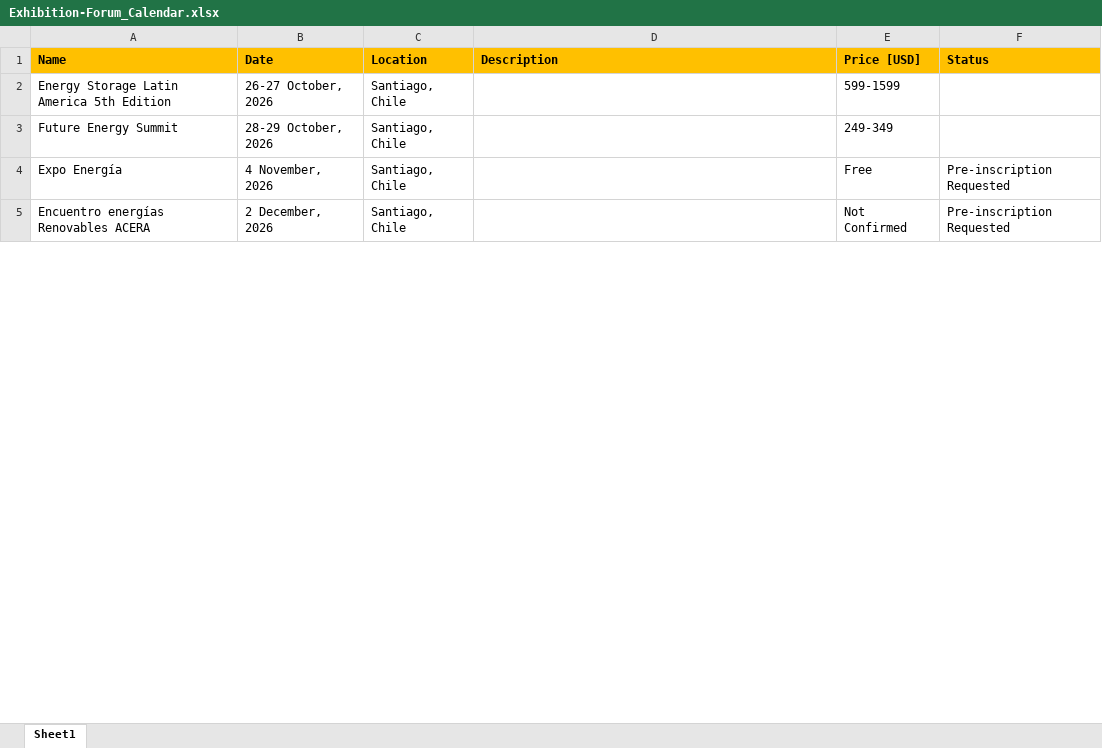
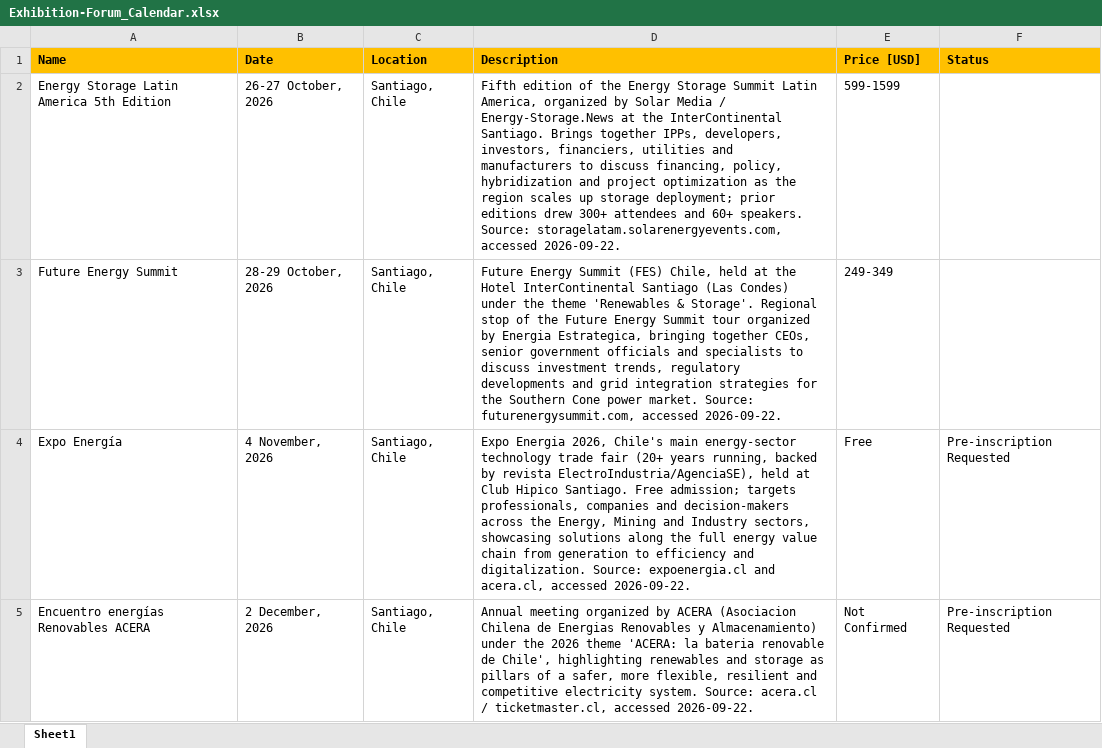
Before and after one commit to nicolasrodriguez2-cloud/Inteligencia-de-Mercado-LATAM-BESS, an Excel workbook: Exhibition-Forum_Calendar.xlsx, sheet Sheet1, drawn as a sheet; only a part is shown; values as stored, in another font and other column widths than the file's, no borders; the diff covers the shown part only; the diff names each change by its address in the sheet, - before the commit and + after, or states it on an @@ line.

```diff
--- a/Exhibition-Forum_Calendar.xlsx (sheet Sheet1)
+++ b/Exhibition-Forum_Calendar.xlsx (sheet Sheet1)
-D2 (Description): (empty)
+D2 (Description): Fifth edition of the Energy Storage Summit Latin America, organized by Solar Media / Energy-Storage.News at the InterContinental Santiago. Brings together IPPs, developers, investors, financiers, utilities and manufacturers to discuss financing, policy, hybridization and project optimization as the region scales up storage deployment; prior editions drew 300+ attendees and 60+ speakers. Source: storagelatam.solarenergyevents.com, accessed 2026-09-22.
-D3 (Description): (empty)
+D3 (Description): Future Energy Summit (FES) Chile, held at the Hotel InterContinental Santiago (Las Condes) under the theme 'Renewables & Storage'. Regional stop of the Future Energy Summit tour organized by Energia Estrategica, bringing together CEOs, senior government officials and specialists to discuss investment trends, regulatory developments and grid integration strategies for the Southern Cone power market. Source: futurenergysummit.com, accessed 2026-09-22.
-D4 (Description): (empty)
+D4 (Description): Expo Energia 2026, Chile's main energy-sector technology trade fair (20+ years running, backed by revista ElectroIndustria/AgenciaSE), held at Club Hipico Santiago. Free admission; targets professionals, companies and decision-makers across the Energy, Mining and Industry sectors, showcasing solutions along the full energy value chain from generation to efficiency and digitalization. Source: expoenergia.cl and acera.cl, accessed 2026-09-22.
-D5 (Description): (empty)
+D5 (Description): Annual meeting organized by ACERA (Asociacion Chilena de Energias Renovables y Almacenamiento) under the 2026 theme 'ACERA: la bateria renovable de Chile', highlighting renewables and storage as pillars of a safer, more flexible, resilient and competitive electricity system. Source: acera.cl / ticketmaster.cl, accessed 2026-09-22.
```
Also changed, not shown: 9 edited cells elsewhere in this sheet, 1 other file.
